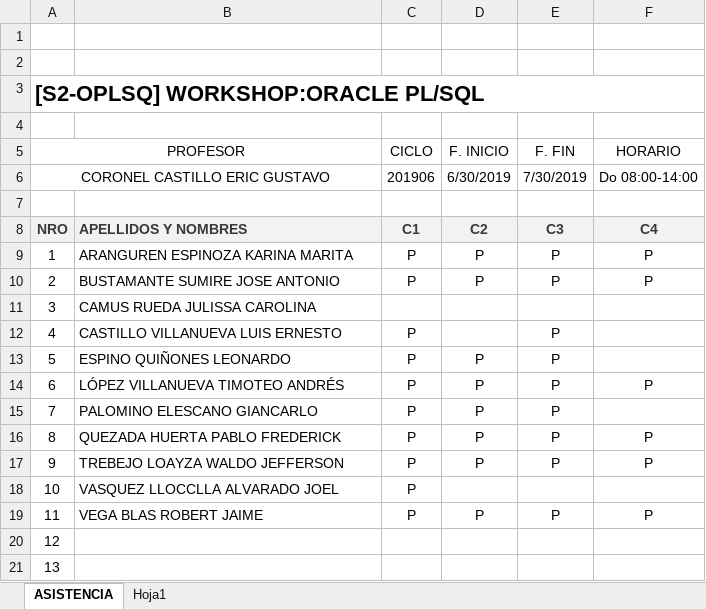
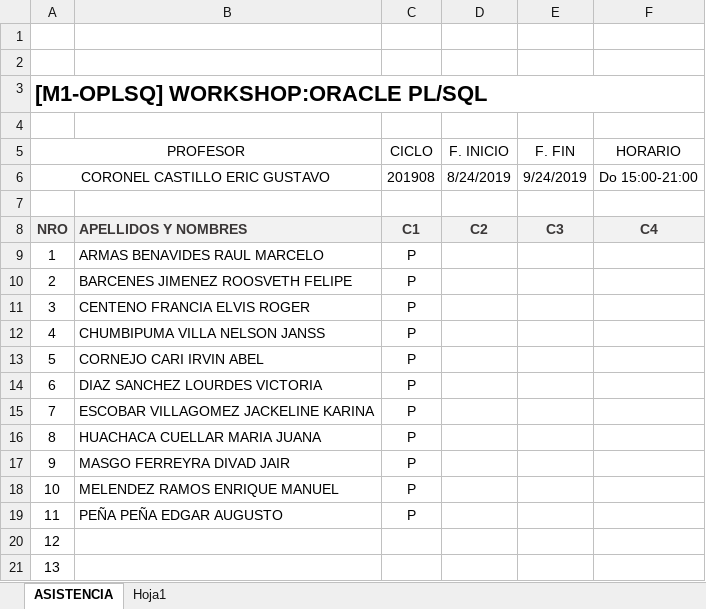
Before and after one commit to gcoronelc/PLSQL-2019-08, an Excel workbook: Asistencia.xlsx, sheet ASISTENCIA, drawn as a sheet; values as stored, in another font and other column widths than the file's, no borders; charts and pictures not drawn; the diff names each change by its address in the sheet, - before the commit and + after, or states it on an @@ line.

Commit message:
Repositorio

```diff
--- a/Asistencia.xlsx (sheet ASISTENCIA)
+++ b/Asistencia.xlsx (sheet ASISTENCIA)
-A3 (PROFESOR): [S2-OPLSQ] WORKSHOP:ORACLE PL/SQL
+A3 (PROFESOR): [M1-OPLSQ] WORKSHOP:ORACLE PL/SQL
-C6 (CICLO): 201906
+C6 (CICLO): 201908
-D6 (F. INICIO): 6/30/2019
+D6 (F. INICIO): 8/24/2019
-E6 (F. FIN): 7/30/2019
+E6 (F. FIN): 9/24/2019
-F6 (HORARIO): Do 08:00-14:00
+F6 (HORARIO): Do 15:00-21:00
-B9: ARANGUREN ESPINOZA KARINA MARITA
+B9: ARMAS BENAVIDES RAUL MARCELO
-D9:D10 (F. INICIO): P
+D9:D10 (F. INICIO): (empty)
-E9:E10 (F. FIN): P
+E9:E10 (F. FIN): (empty)
-F9:F10 (HORARIO): P
+F9:F10 (HORARIO): (empty)
-B10: BUSTAMANTE SUMIRE JOSE ANTONIO
+B10: BARCENES JIMENEZ ROOSVETH FELIPE
-B11: CAMUS RUEDA JULISSA CAROLINA
+B11: CENTENO FRANCIA ELVIS ROGER
-C11 (CICLO): (empty)
+C11 (CICLO): P
-B12: CASTILLO VILLANUEVA LUIS ERNESTO
+B12: CHUMBIPUMA VILLA NELSON JANSS
-E12:E17 (F. FIN): P
+E12:E17 (F. FIN): (empty)
-B13: ESPINO QUIÑONES LEONARDO
+B13: CORNEJO CARI IRVIN ABEL
-D13:D17 (F. INICIO): P
+D13:D17 (F. INICIO): (empty)
-B14: LÓPEZ VILLANUEVA TIMOTEO ANDRÉS
+B14: DIAZ SANCHEZ LOURDES VICTORIA
-F14 (HORARIO): P
+F14 (HORARIO): (empty)
-B15: PALOMINO ELESCANO GIANCARLO
+B15: ESCOBAR VILLAGOMEZ JACKELINE KARINA
-B16: QUEZADA HUERTA PABLO FREDERICK
+B16: HUACHACA CUELLAR MARIA JUANA
-F16:F17 (HORARIO): P
+F16:F17 (HORARIO): (empty)
-B17: TREBEJO LOAYZA WALDO JEFFERSON
+B17: MASGO FERREYRA DIVAD JAIR
-B18: VASQUEZ LLOCCLLA ALVARADO JOEL
+B18: MELENDEZ RAMOS ENRIQUE MANUEL
-B19: VEGA BLAS ROBERT JAIME
+B19: PEÑA PEÑA EDGAR AUGUSTO
-D19 (F. INICIO): P
+D19 (F. INICIO): (empty)
-E19 (F. FIN): P
+E19 (F. FIN): (empty)
-F19 (HORARIO): P
+F19 (HORARIO): (empty)
```
Also changed, not shown: sheet Hoja1, charts or pictures.
